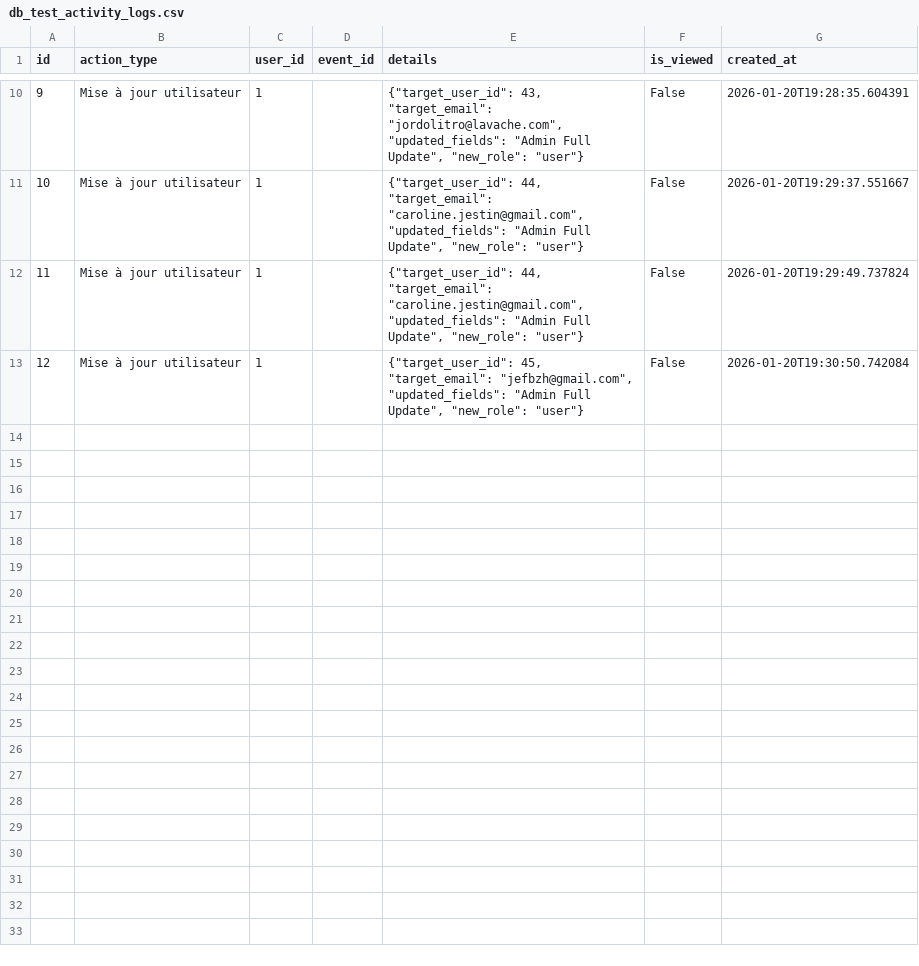
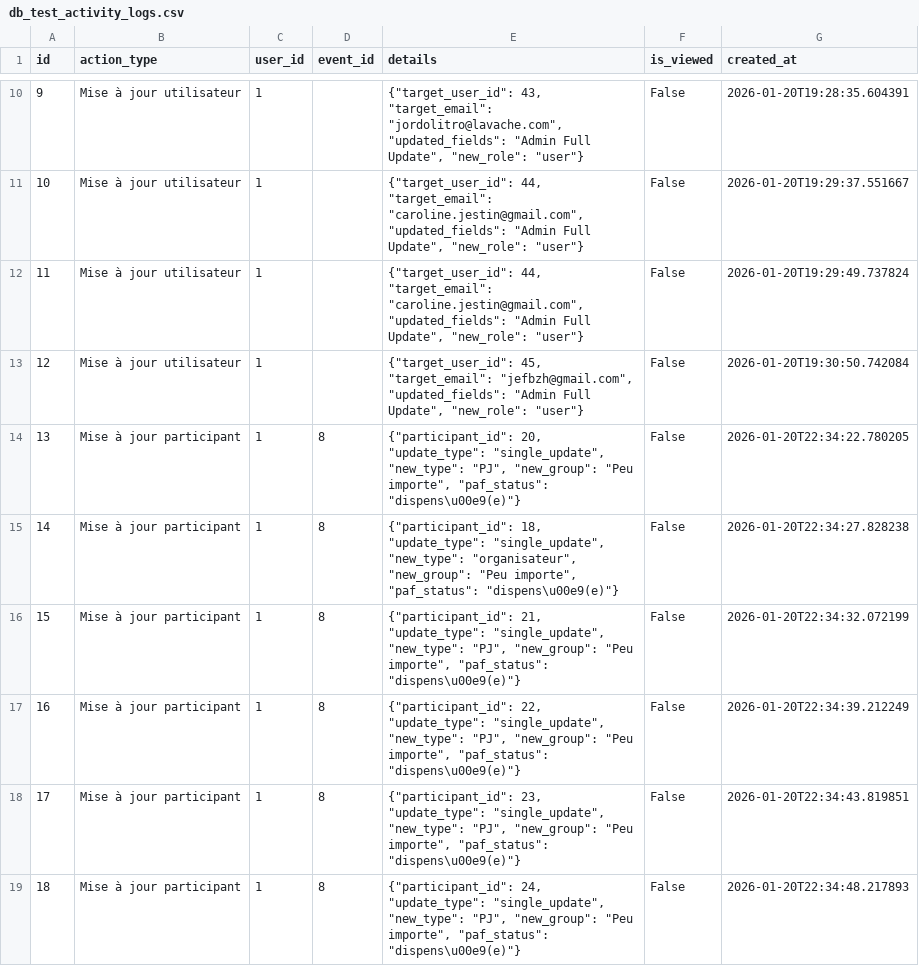
Before and after one commit to Pommovore/gnmanager, a CSV file: config/db_test_activity_logs.csv, drawn as a sheet; only a part is shown, gaps mark what is left out; the diff names each change by its address in the sheet, - before the commit and + after, or states it on an @@ line.

```diff
--- a/config/db_test_activity_logs.csv
+++ b/config/db_test_activity_logs.csv
+row 14: 13 | Mise à jour participant | 1 | 8 | {"participant_id": 20, "update_type": "single_update", "new_type": "PJ", "new_group": "Peu importe", "paf_status": "dispens\u00e9(e)"} | False | 2026-01-20T22:34:22.780205
+row 15: 14 | Mise à jour participant | 1 | 8 | {"participant_id": 18, "update_type": "single_update", "new_type": "organisateur", "new_group": "Peu importe", "paf_status": "dispens\u00e9(e)"} | False | 2026-01-20T22:34:27.828238
+row 16: 15 | Mise à jour participant | 1 | 8 | {"participant_id": 21, "update_type": "single_update", "new_type": "PJ", "new_group": "Peu importe", "paf_status": "dispens\u00e9(e)"} | False | 2026-01-20T22:34:32.072199
+row 17: 16 | Mise à jour participant | 1 | 8 | {"participant_id": 22, "update_type": "single_update", "new_type": "PJ", "new_group": "Peu importe", "paf_status": "dispens\u00e9(e)"} | False | 2026-01-20T22:34:39.212249
+row 18: 17 | Mise à jour participant | 1 | 8 | {"participant_id": 23, "update_type": "single_update", "new_type": "PJ", "new_group": "Peu importe", "paf_status": "dispens\u00e9(e)"} | False | 2026-01-20T22:34:43.819851
+row 19: 18 | Mise à jour participant | 1 | 8 | {"participant_id": 24, "update_type": "single_update", "new_type": "PJ", "new_group": "Peu importe", "paf_status": "dispens\u00e9(e)"} | False | 2026-01-20T22:34:48.217893
```
Also changed, not shown: config/db_test_events.csv, config/db_test_participants.csv, 4 other files.
